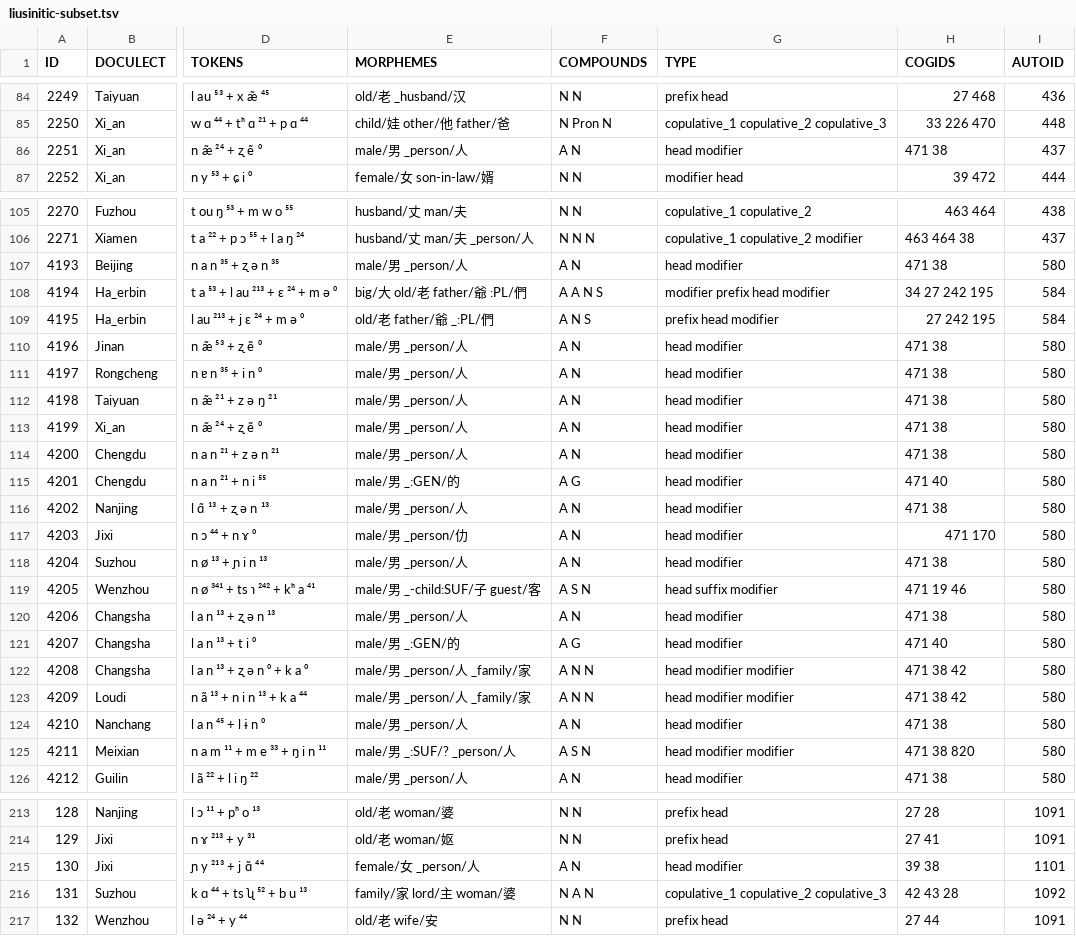
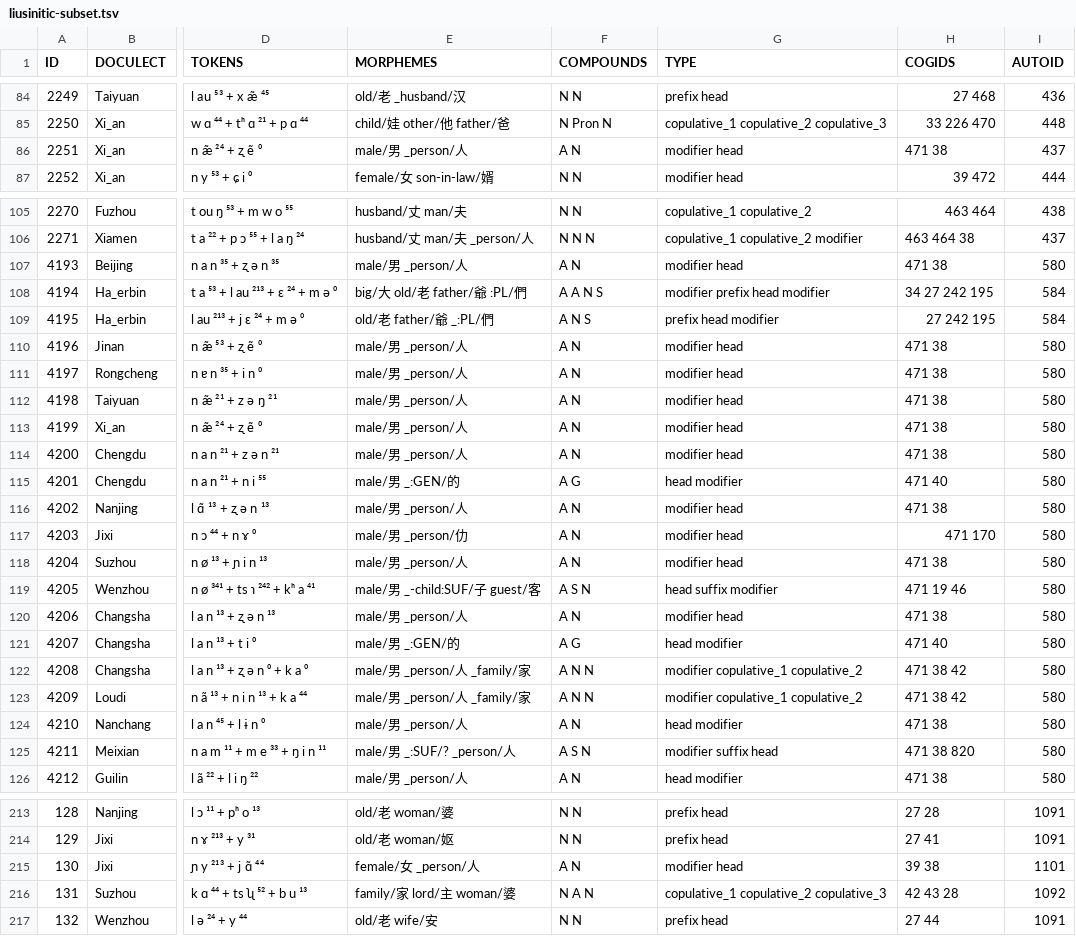
Before and after one commit to lingpy/evaluation-paper, a TSV file: TTR/liusinitic-subset.tsv, drawn as a sheet; only a part is shown, gaps mark what is left out; the diff covers the shown part only; the diff names each change by its address in the sheet, - before the commit and + after, or states it on an @@ line.

Commit message:
update liusinitic

```diff
--- a/TTR/liusinitic-subset.tsv
+++ b/TTR/liusinitic-subset.tsv
-G86 (TYPE): head modifier
+G86 (TYPE): modifier head
-G107 (TYPE): head modifier
+G107 (TYPE): modifier head
-G110:G114 (TYPE): head modifier
+G110:G114 (TYPE): modifier head
-G116:G118 (TYPE): head modifier
+G116:G118 (TYPE): modifier head
-G120 (TYPE): head modifier
+G120 (TYPE): modifier head
-G122:G123 (TYPE): head modifier modifier
+G122:G123 (TYPE): modifier copulative_1 copulative_2
-G125 (TYPE): head modifier modifier
+G125 (TYPE): modifier suffix head
-G215 (TYPE): head modifier
+G215 (TYPE): modifier head
```
Also changed, not shown: 12 edited cells elsewhere in this file.
